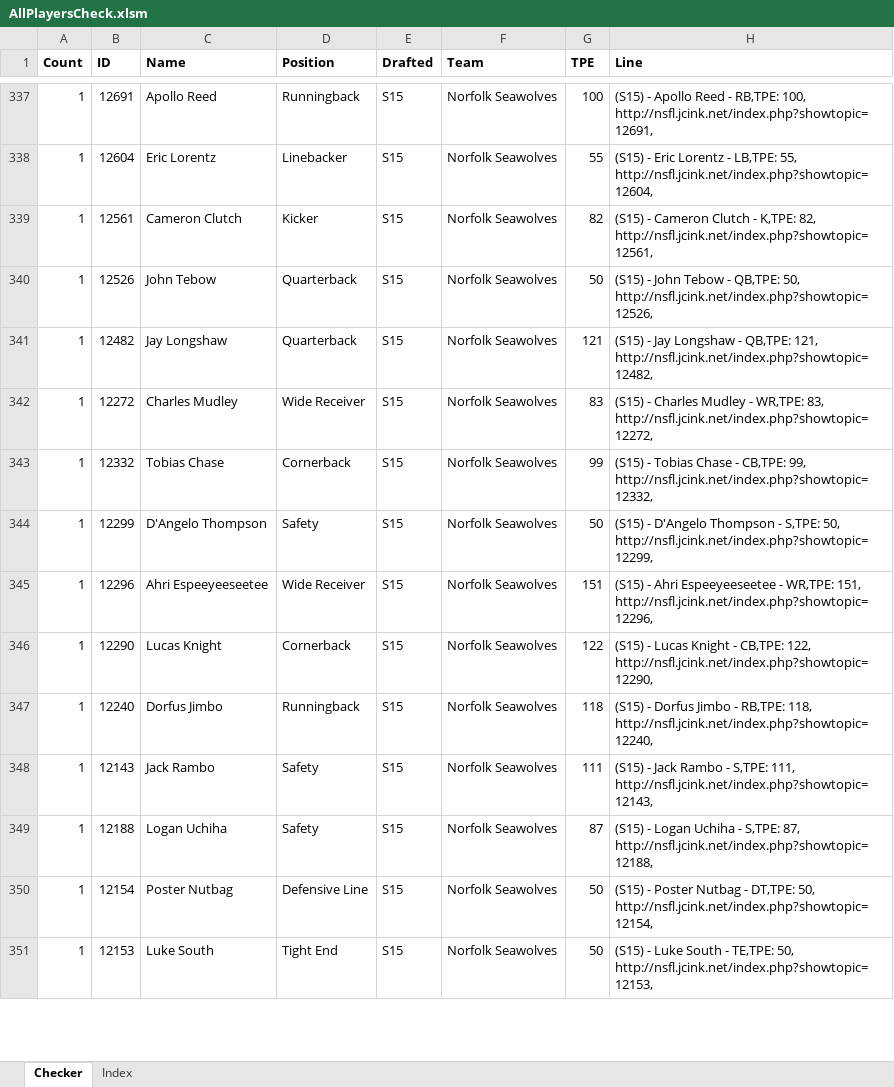
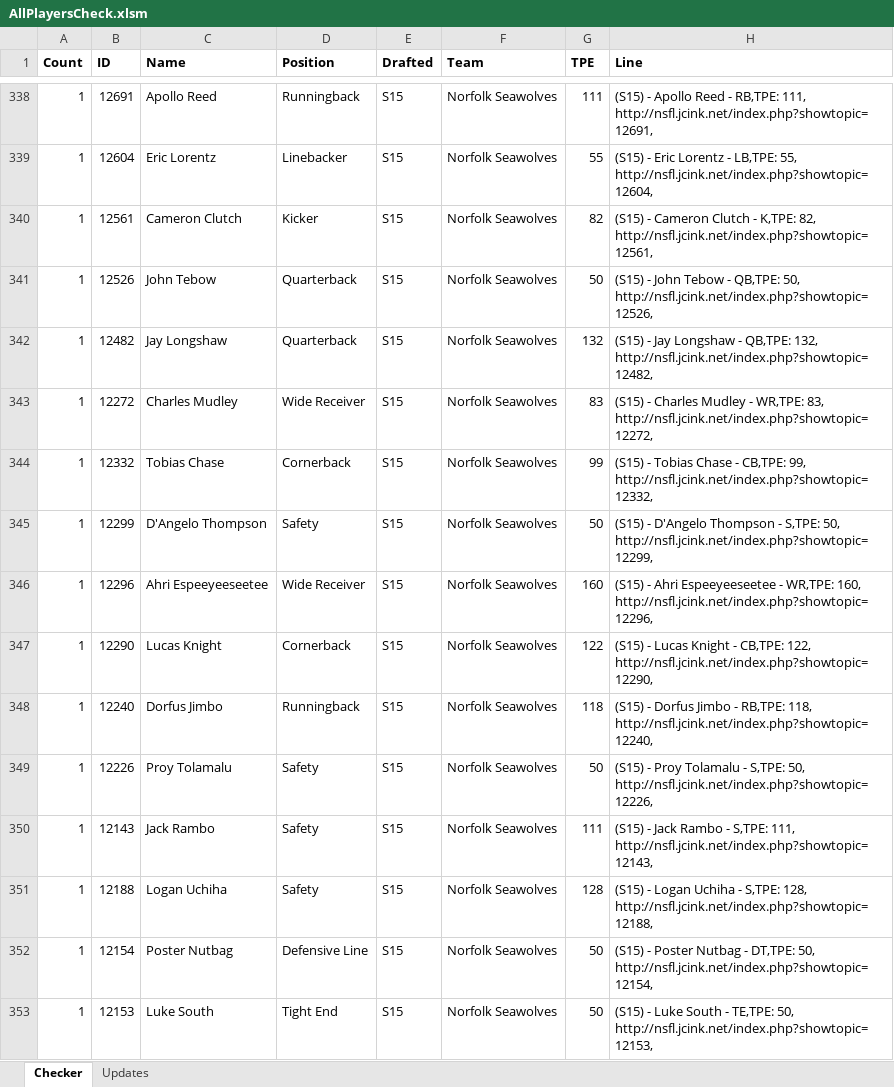
Before and after one commit to blackmage37/NSFLStatsWeb, an Excel workbook: NSFL/NSFL/Team Files/AllPlayersCheck.xlsm, sheet Checker, drawn as a sheet; only a part is shown, gaps mark what is left out; values as stored, in another font and other column widths than the file's, no borders; addresses are those after the commit; the diff covers the shown part only; the diff names each change by its address in the sheet, - before the commit and + after, or states it on an @@ line.

```diff
--- a/NSFL/NSFL/Team Files/AllPlayersCheck.xlsm (sheet Checker)
+++ b/NSFL/NSFL/Team Files/AllPlayersCheck.xlsm (sheet Checker)
@@ sheet tab hidden: Index @@
+sheet tab: Updates
-G338 (TPE): 100
+G338 (TPE): 111
-H338 (Line): …- RB,TPE: 100, http://nsfl.jcink.net/index.php?showtopic=12691,
+H338 (Line): …- RB,TPE: 111, http://nsfl.jcink.net/index.php?showtopic=12691,
-G342 (TPE): 121
+G342 (TPE): 132
-H342 (Line): …- QB,TPE: 121, http://nsfl.jcink.net/index.php?showtopic=12482,
+H342 (Line): …- QB,TPE: 132, http://nsfl.jcink.net/index.php?showtopic=12482,
-G346 (TPE): 151
+G346 (TPE): 160
-H346 (Line): …- WR,TPE: 151, http://nsfl.jcink.net/index.php?showtopic=12296,
+H346 (Line): …- WR,TPE: 160, http://nsfl.jcink.net/index.php?showtopic=12296,
+row 349: 1 | 12226 | Proy Tolamalu | Safety | S15 | Norfolk Seawolves | 50 | (S15) - Proy Tolamalu - S,TPE: 50, http://nsfl.jcink.net/index.php?showtopic=12226,
-G351 (TPE): 87
+G351 (TPE): 128
-H351 (Line): …- S,TPE: 87, http://nsfl.jcink.net/index.php?showtopic=12188,
+H351 (Line): …- S,TPE: 128, http://nsfl.jcink.net/index.php?showtopic=12188,
```
Also changed, not shown: 10 added rows, 16 removed rows and 234 edited cells elsewhere in this sheet, formulas that keep their value, 17 other files.
